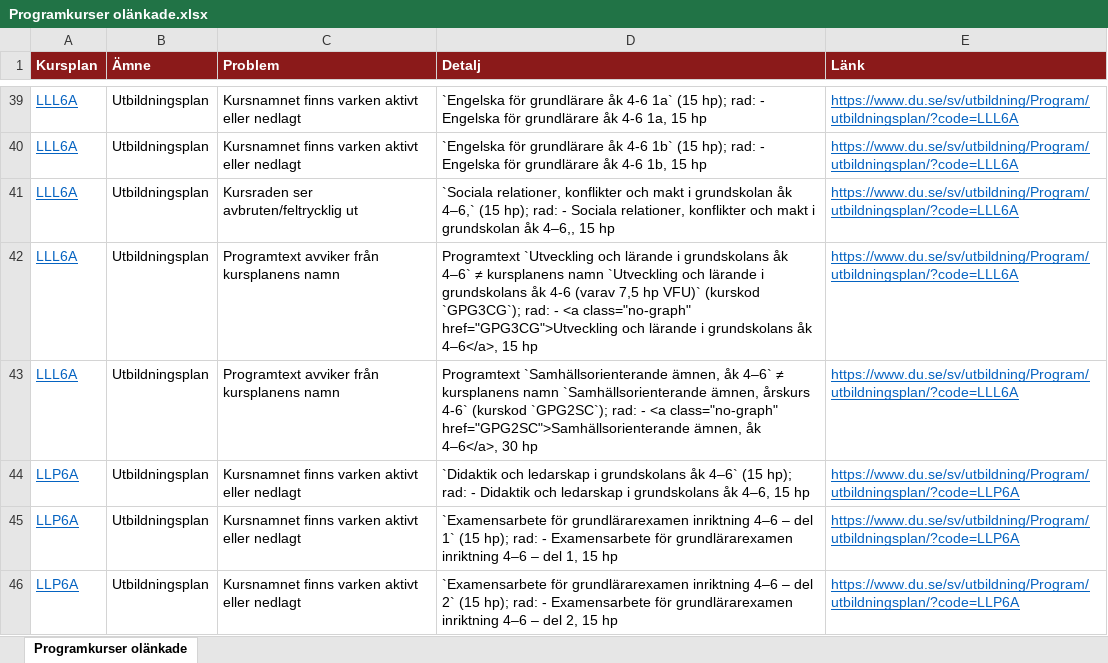
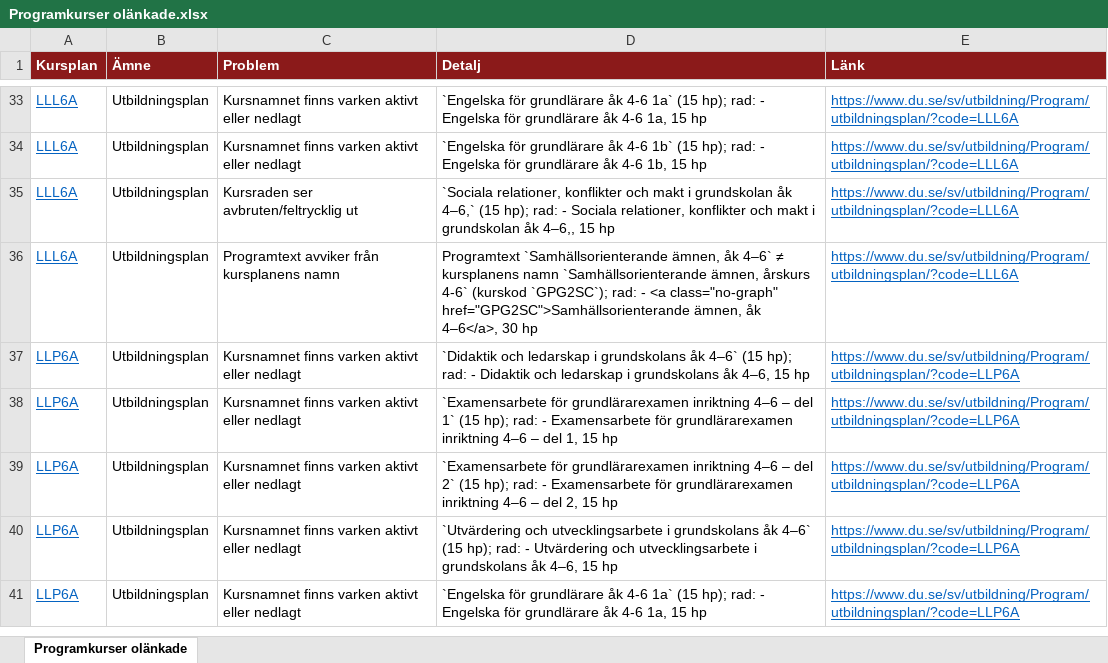
Before and after one commit to charlie-lindgren/dalarna-university, an Excel workbook: vault-dalarna-university/04 ISLL/Analys/Programkurser olänkade.xlsx, sheet Programkurser olänkade, drawn as a sheet; only a part is shown, gaps mark what is left out; the shorter side is filled out with more unchanged rows; values as stored, in another font and other column widths than the file's, no borders; the diff covers the shown part only; the diff names each change by its address in the sheet, - before the commit and + after, or states it on an @@ line.

Commit message:
Update analysis files across multiple programs
- Updated various Excel files in the IHV, IKS, and ISLL directories, reflecting changes in grading reporting, assessment forms, and other analytical data.
- Modified markdown files to correct download links and update the number of findings reported.
- Ensured consistency in naming conventions and file references across all relevant documents.

```diff
--- a/vault-dalarna-university/04 ISLL/Analys/Programkurser olänkade.xlsx (sheet Programkurser olänkade)
+++ b/vault-dalarna-university/04 ISLL/Analys/Programkurser olänkade.xlsx (sheet Programkurser olänkade)
-row 42: LLL6A | Utbildningsplan | Programtext avviker från kursplanens namn | Programtext `Utveckling och lärande i grundskolans åk 4–6` ≠ kursplanens namn `Utveckling och lärande i grundskolans åk 4-6 (varav 7,5 hp VFU)` (kurskod `GPG3CG`); rad: - <a class="no-graph" href="GPG3CG">Utveckling och lärande i grundskolans åk 4–6</a>, 15 hp | https://www.du.se/sv/utbildning/Program/utbildningsplan/?code=LLL6A
```
Also changed, not shown: 13 removed rows elsewhere in this sheet, vault-dalarna-university/01 IIT/Analys/Betygsrapportering.xlsx, vault-dalarna-university/02 IHV/Analys/Stavfel och språkbruk.xlsx, 52 other files.
